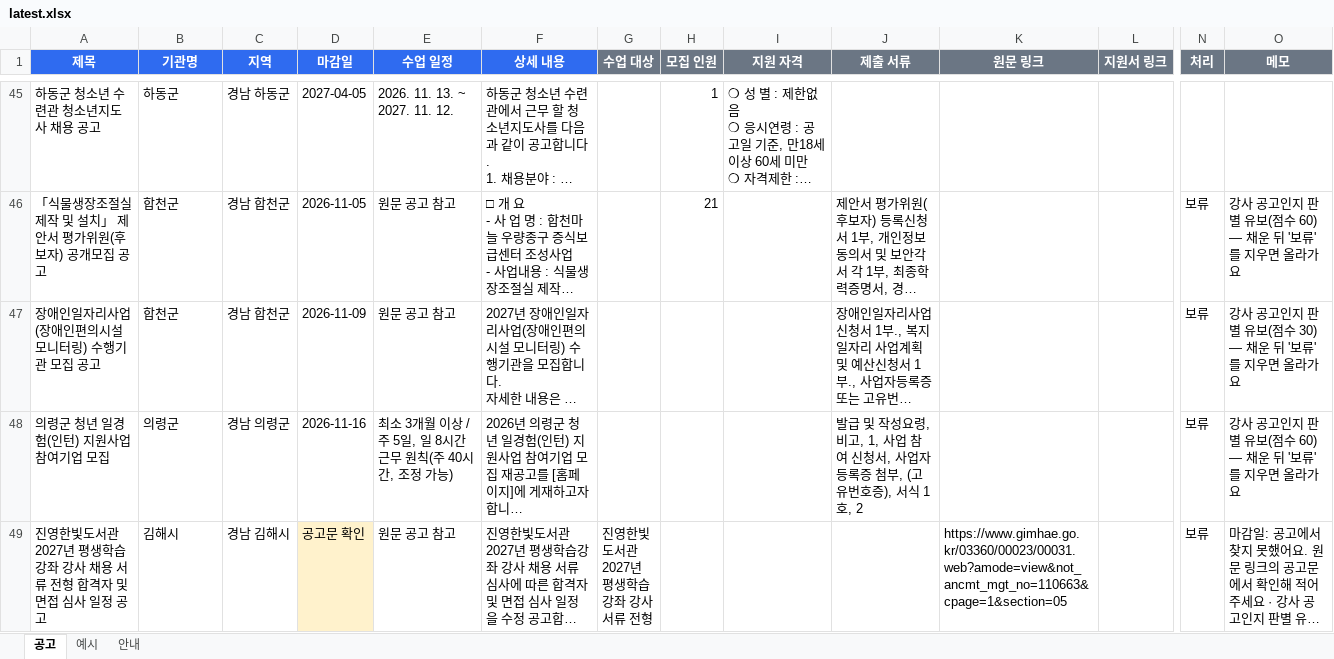
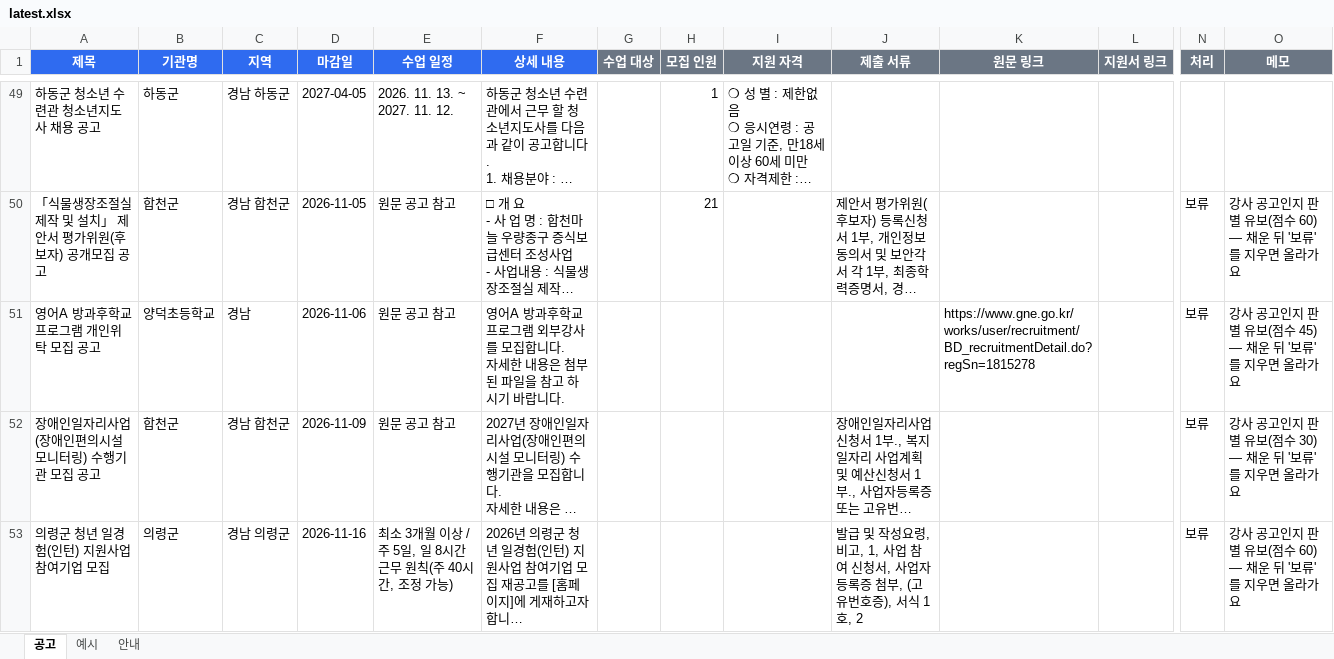
Before and after one commit to thskal17-sudo/Gyeongnam-Instructor-Announcement, an Excel workbook: reports/gangsaitda/latest.xlsx, sheet 공고, drawn as a sheet; only a part is shown, gaps mark what is left out; the shorter side is filled out with more unchanged rows; long unchanged cells end in …; values as stored, in another font and other column widths than the file's, no borders; rows hold the shown columns only; ↵ is a line break in a cell; the diff covers the shown part only; the diff names each change by its address in the sheet, - before the commit and + after, or states it on an @@ line.

Commit message:
report: 2026-10-31

```diff
--- a/reports/gangsaitda/latest.xlsx (sheet 공고)
+++ b/reports/gangsaitda/latest.xlsx (sheet 공고)
+row 51: 영어A 방과후학교 프로그램 개인위탁 모집 공고 | 양덕초등학교 | 경남 | 2026-11-06 | 원문 공고 참고 | 영어A 방과후학교 프로그램 외부강사를 모집합니다. ↵ 자세한 내용은 첨부된 파일을 참고 하시기 바랍니다. |  |  |  |  | https://www.gne.go.kr/works/user/recruitment/BD_recruitmentDetail.do?regSn=1815278 |  | 보류 | 강사 공고인지 판별 유보(점수 45) — 채운 뒤 '보류'를 지우면 올라가요
```
Also changed, not shown: 13 added rows and 6 removed rows elsewhere in this sheet, 4 other files.
